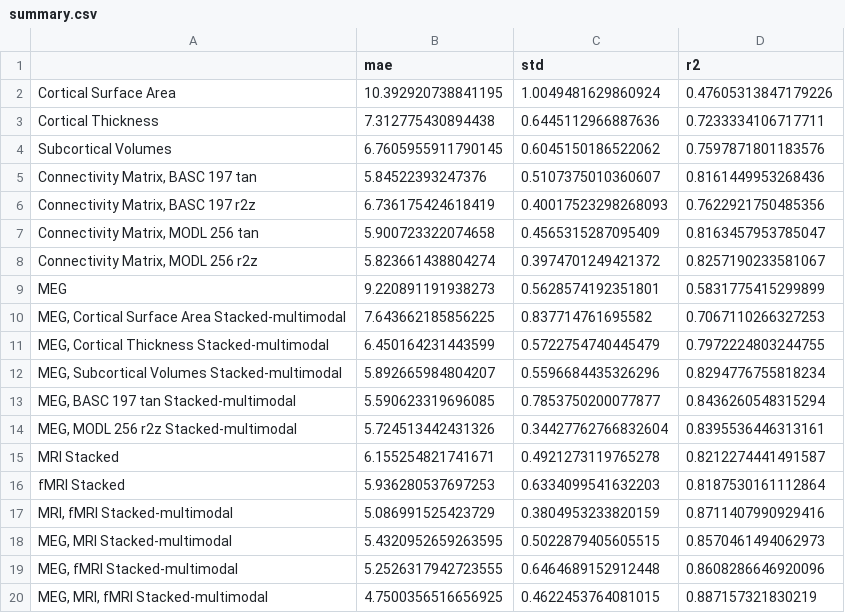
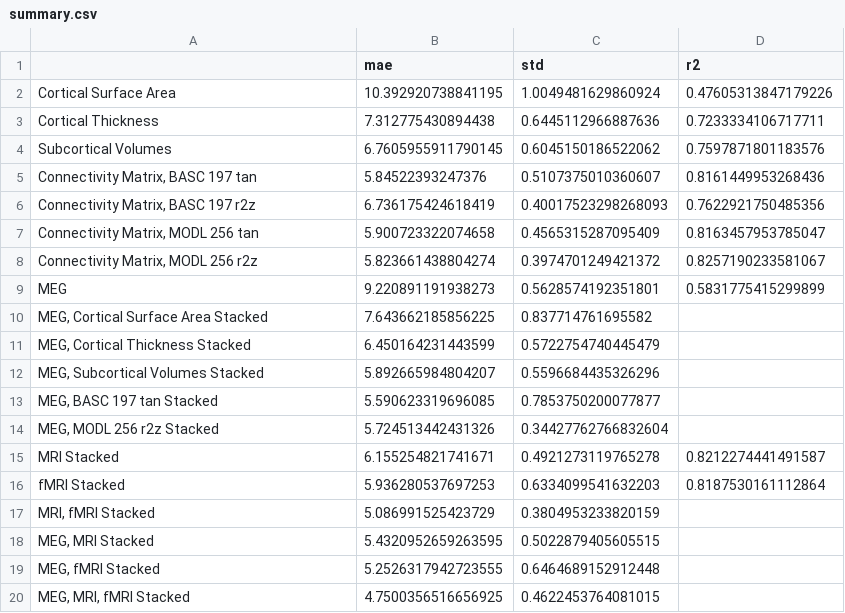
Before and after one commit to OlehKSS/camcan_analysis, a CSV file: data/summary.csv, drawn as a sheet.

```diff
--- a/data/summary.csv
+++ b/data/summary.csv
@@ -9,12 +9,12 @@ Subcortical Volumes,6.7605955911790145,0.6045150186522062,0.7597871801183576
 MEG,9.220891191938273,0.5628574192351801,0.5831775415299899
-"MEG, Cortical Surface Area Stacked-multimodal",7.643662185856225,0.837714761695582,0.7067110266327253
-"MEG, Cortical Thickness Stacked-multimodal",6.450164231443599,0.5722754740445479,0.7972224803244755
-"MEG, Subcortical Volumes Stacked-multimodal",5.892665984804207,0.5596684435326296,0.8294776755818234
-"MEG, BASC 197 tan Stacked-multimodal",5.590623319696085,0.7853750200077877,0.8436260548315294
-"MEG, MODL 256 r2z Stacked-multimodal",5.724513442431326,0.34427762766832604,0.8395536446313161
+"MEG, Cortical Surface Area Stacked",7.643662185856225,0.837714761695582,
+"MEG, Cortical Thickness Stacked",6.450164231443599,0.5722754740445479,
+"MEG, Subcortical Volumes Stacked",5.892665984804207,0.5596684435326296,
+"MEG, BASC 197 tan Stacked",5.590623319696085,0.7853750200077877,
+"MEG, MODL 256 r2z Stacked",5.724513442431326,0.34427762766832604,
 MRI Stacked,6.155254821741671,0.4921273119765278,0.8212274441491587
 fMRI Stacked,5.936280537697253,0.6334099541632203,0.8187530161112864
-"MRI, fMRI Stacked-multimodal",5.086991525423729,0.3804953233820159,0.8711407990929416
-"MEG, MRI Stacked-multimodal",5.4320952659263595,0.5022879405605515,0.8570461494062973
-"MEG, fMRI Stacked-multimodal",5.2526317942723555,0.6464689152912448,0.8608286646920096
-"MEG, MRI, fMRI Stacked-multimodal",4.7500356516656925,0.4622453764081015,0.887157321830219
+"MRI, fMRI Stacked",5.086991525423729,0.3804953233820159,
+"MEG, MRI Stacked",5.4320952659263595,0.5022879405605515,
+"MEG, fMRI Stacked",5.2526317942723555,0.6464689152912448,
+"MEG, MRI, fMRI Stacked",4.7500356516656925,0.4622453764081015,
```
Also changed, not shown: 3 other files.
